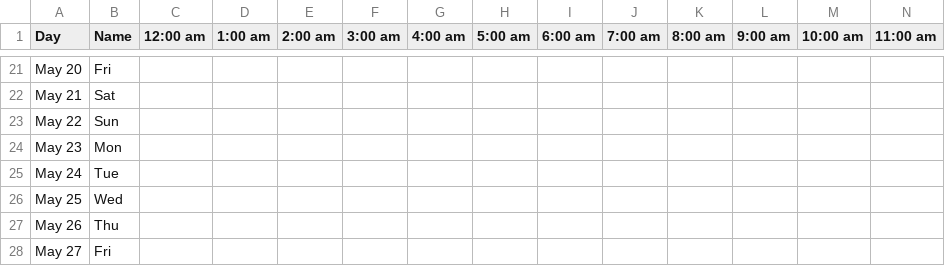
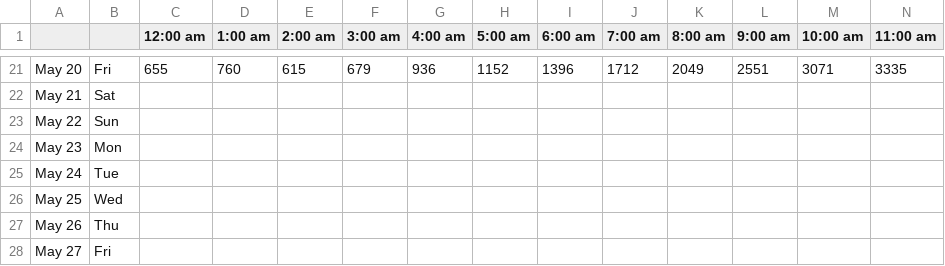
Before and after one commit to rubenglezant/playBetterBets, a CSV file: Python-Bolsa/Traffic/preparaDatos/gdot_35418_2016_4.csv, drawn as a sheet; only a part is shown, gaps mark what is left out; the diff covers the shown part only; the diff names each change by its address in the sheet, - before the commit and + after, or states it on an @@ line.

```diff
--- a/Python-Bolsa/Traffic/preparaDatos/gdot_35418_2016_4.csv
+++ b/Python-Bolsa/Traffic/preparaDatos/gdot_35418_2016_4.csv
-A1: Day
+A1: (empty)
-B1: Name
+B1: (empty)
-C21 (12:00 am): (empty)
+C21 (12:00 am): 655
-D21 (1:00 am): (empty)
+D21 (1:00 am): 760
-E21 (2:00 am): (empty)
+E21 (2:00 am): 615
-F21 (3:00 am): (empty)
+F21 (3:00 am): 679
-G21 (4:00 am): (empty)
+G21 (4:00 am): 936
-H21 (5:00 am): (empty)
+H21 (5:00 am): 1152
-I21 (6:00 am): (empty)
+I21 (6:00 am): 1396
-J21 (7:00 am): (empty)
+J21 (7:00 am): 1712
-K21 (8:00 am): (empty)
+K21 (8:00 am): 2049
-L21 (9:00 am): (empty)
+L21 (9:00 am): 2551
-M21 (10:00 am): (empty)
+M21 (10:00 am): 3071
-N21 (11:00 am): (empty)
+N21 (11:00 am): 3335
```
Also changed, not shown: 113 edited cells elsewhere in this file, Python-Bolsa/Traffic/preparaDatos/bindGDOT.csv, Python-Bolsa/Traffic/preparaDatos/bindVector.csv, 8 other files.
